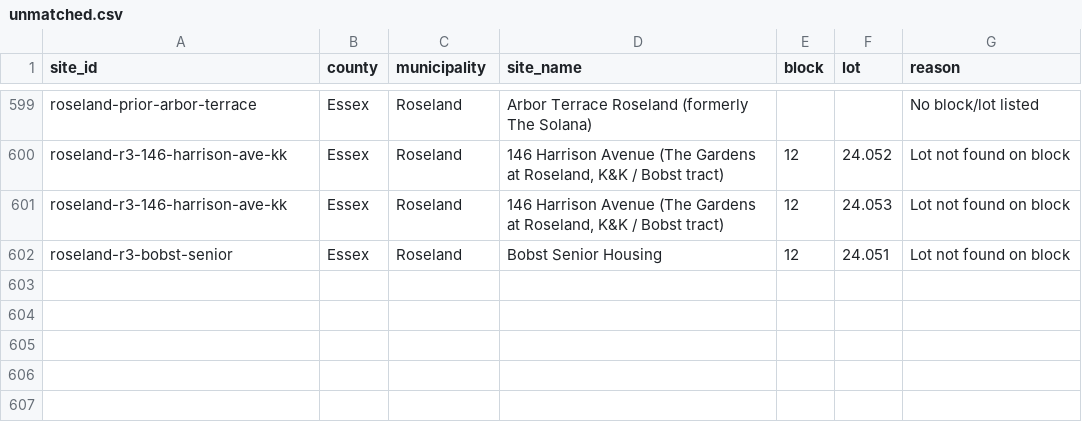
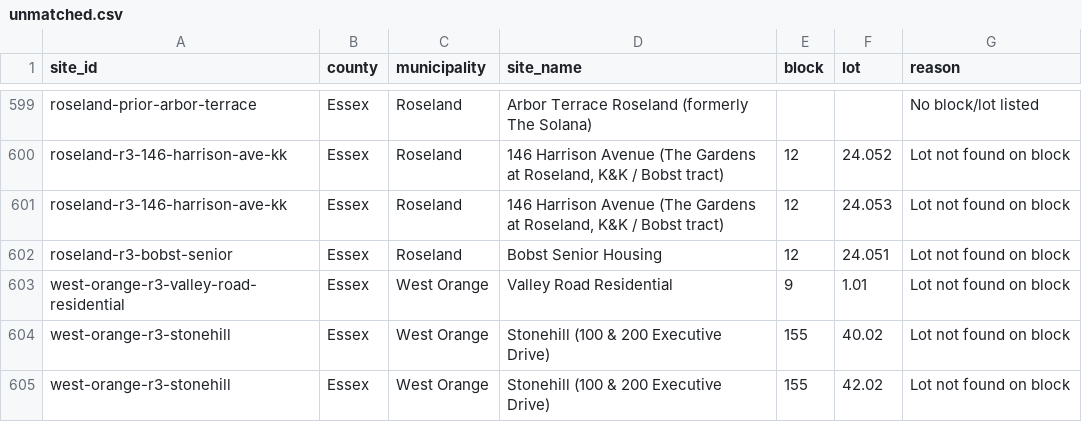
Before and after one commit to nickrogers280-coder/nj-round4-map, a CSV file: docs/data/unmatched.csv, drawn as a sheet; only a part is shown, gaps mark what is left out.

```diff
--- a/docs/data/unmatched.csv
+++ b/docs/data/unmatched.csv
@@ -602 +602,4 @@ roseland-r3-146-harrison-ave-kk,Essex,Roseland,"146 Harrison Avenue (The Gardens
 roseland-r3-bobst-senior,Essex,Roseland,Bobst Senior Housing,12,24.051,Lot not found on block
+west-orange-r3-valley-road-residential,Essex,West Orange,Valley Road Residential,9,1.01,Lot not found on block
+west-orange-r3-stonehill,Essex,West Orange,Stonehill (100 & 200 Executive Drive),155,40.02,Lot not found on block
+west-orange-r3-stonehill,Essex,West Orange,Stonehill (100 & 200 Executive Drive),155,42.02,Lot not found on block
```
Also changed, not shown: 2 other files.
